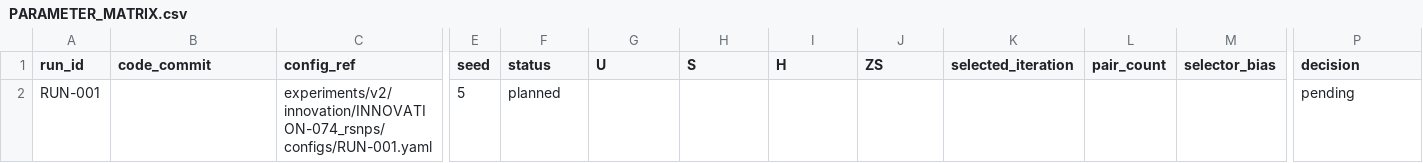
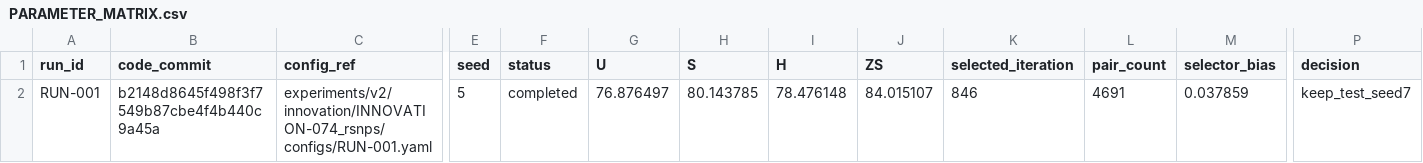
Before and after one commit to GetlotMoney/gzsl-paper, a CSV file: experiments/v2/innovation/INNOVATION-074_rsnps/PARAMETER_MATRIX.csv, drawn as a sheet; only a part is shown, gaps mark what is left out; the diff names each change by its address in the sheet, - before the commit and + after, or states it on an @@ line.

Commit message:
record R-SNPS seed5 result

```diff
--- a/experiments/v2/innovation/INNOVATION-074_rsnps/PARAMETER_MATRIX.csv
+++ b/experiments/v2/innovation/INNOVATION-074_rsnps/PARAMETER_MATRIX.csv
-B2 (code_commit): (empty)
+B2 (code_commit): b2148d8645f498f3f7549b87cbe4f4b440c9a45a
-F2 (status): planned
+F2 (status): completed
-G2 (U): (empty)
+G2 (U): 76.876497
-H2 (S): (empty)
+H2 (S): 80.143785
-I2 (H): (empty)
+I2 (H): 78.476148
-J2 (ZS): (empty)
+J2 (ZS): 84.015107
-K2 (selected_iteration): (empty)
+K2 (selected_iteration): 846
-L2 (pair_count): (empty)
+L2 (pair_count): 4691
-M2 (selector_bias): (empty)
+M2 (selector_bias): 0.037859
-P2 (decision): pending
+P2 (decision): keep_test_seed7
```
Also changed, not shown: 7 other files.
